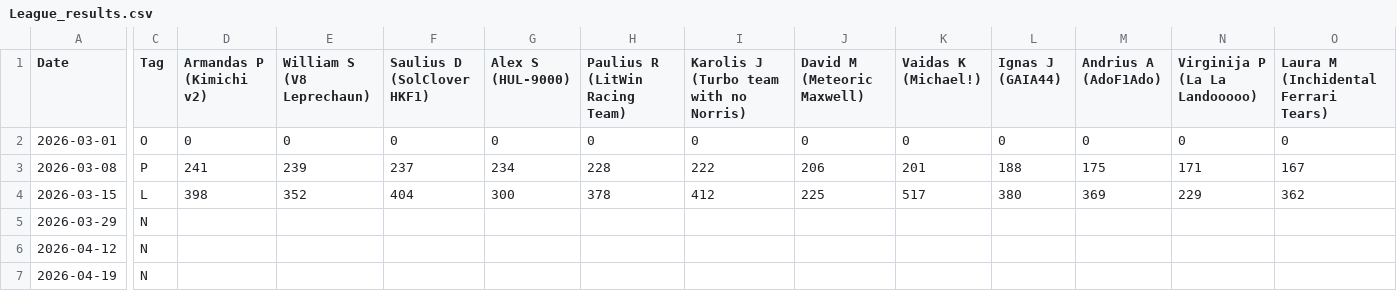
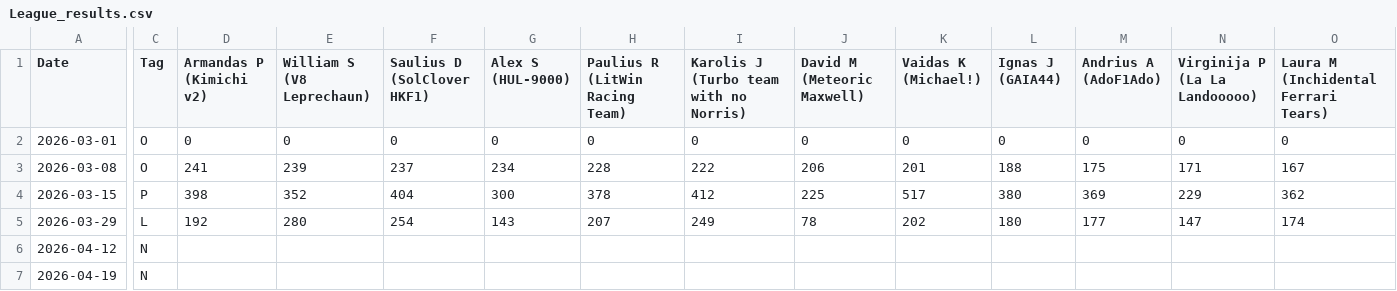
Before and after one commit to SolClover/Global-F1-Battle-2026, a CSV file: data/League_results.csv, drawn as a sheet; only a part is shown, gaps mark what is left out; the diff covers the shown part only; the diff names each change by its address in the sheet, - before the commit and + after, or states it on an @@ line.

Commit message:
update results

```diff
--- a/data/League_results.csv
+++ b/data/League_results.csv
-C3 (Tag): P
+C3 (Tag): O
-C4 (Tag): L
+C4 (Tag): P
-C5 (Tag): N
+C5 (Tag): L
-D5 (Armandas P (Kimichi v2)): (empty)
+D5 (Armandas P (Kimichi v2)): 192
-E5 (William S (V8 Leprechaun)): (empty)
+E5 (William S (V8 Leprechaun)): 280
-F5 (Saulius D (SolClover HKF1)): (empty)
+F5 (Saulius D (SolClover HKF1)): 254
-G5 (Alex S (HUL-9000)): (empty)
+G5 (Alex S (HUL-9000)): 143
-H5 (Paulius R (LitWin Racing Team)): (empty)
+H5 (Paulius R (LitWin Racing Team)): 207
-I5: (empty)
+I5: 249
-J5 (David M (Meteoric Maxwell)): (empty)
+J5 (David M (Meteoric Maxwell)): 78
-K5 (Vaidas K (Michael!)): (empty)
+K5 (Vaidas K (Michael!)): 202
-L5 (Ignas J (GAIA44)): (empty)
+L5 (Ignas J (GAIA44)): 180
-M5 (Andrius A (AdoF1Ado)): (empty)
+M5 (Andrius A (AdoF1Ado)): 177
-N5 (Virginija P (La La Landooooo)): (empty)
+N5 (Virginija P (La La Landooooo)): 147
-O5: (empty)
+O5: 174
```
Also changed, not shown: 4 edited cells elsewhere in this file, 1 other file.
